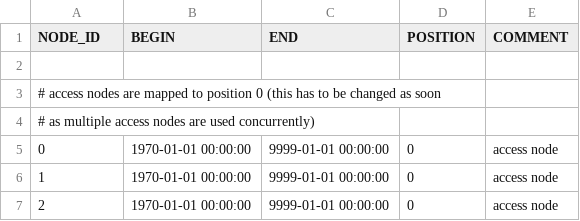
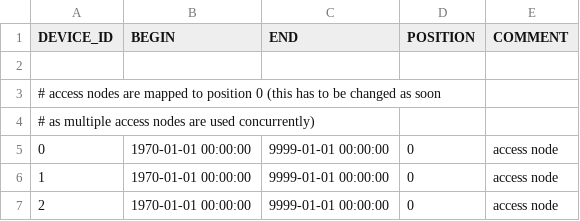
Before and after one commit to LSIR/gsn, a CSV file: gsn/conf/permasense/jungfraujoch-positionmapping.csv, drawn as a sheet; only a part is shown.

Commit message:
rename node_id to device_id

```diff
--- a/gsn/conf/permasense/jungfraujoch-positionmapping.csv
+++ b/gsn/conf/permasense/jungfraujoch-positionmapping.csv
@@ -1,2 +1,2 @@
-"NODE_ID","BEGIN","END","POSITION","COMMENT"
+"DEVICE_ID","BEGIN","END","POSITION","COMMENT"
 
```
Also changed, not shown: gsn/conf/permasense/matterhorn-positionmapping.csv, gsn/conf/permasense/thur-positionmapping.csv.
